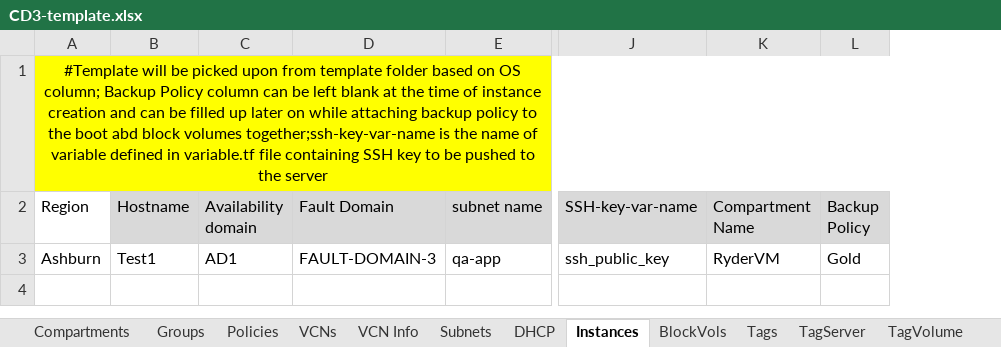
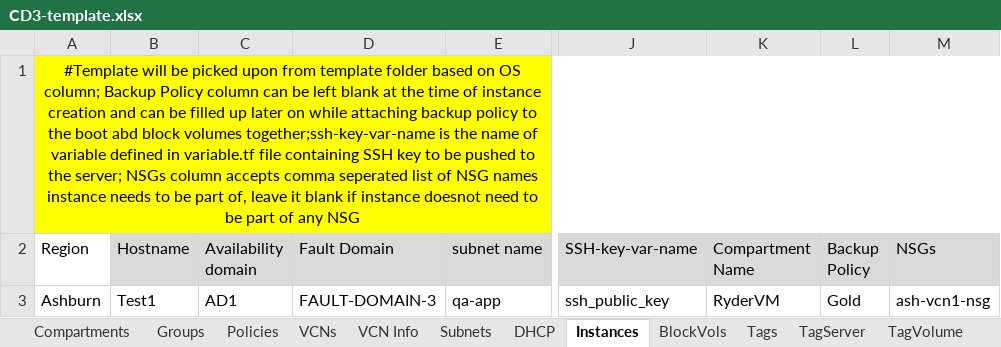
Before and after one commit to oracle-devrel/cd3-automation-toolkit, an Excel workbook: oci_tenancy/SetUpOCI_Via_TF/example/CD3-template.xlsx, sheet Instances, drawn as a sheet; only a part is shown, gaps mark what is left out; values as stored, in another font and other column widths than the file's, no borders; the diff names each change by its address in the sheet, - before the commit and + after, or states it on an @@ line.

Commit message:
Added NSG feature Modified setUpOCI to accept properties file instead of user input on cmd prompt

```diff
--- a/oci_tenancy/SetUpOCI_Via_TF/example/CD3-template.xlsx (sheet Instances)
+++ b/oci_tenancy/SetUpOCI_Via_TF/example/CD3-template.xlsx (sheet Instances)
+column M (NSGs), row 3: ash-vcn1-nsg
-A1 (Region): …to the server
+A1 (Region): …to the server; NSGs column accepts comma seperated list of NSG names instance needs to be part of, leave it blank if instance doesnot need to be part of any NSG
```
Also changed, not shown: other sheet tabs, 13 other files.
